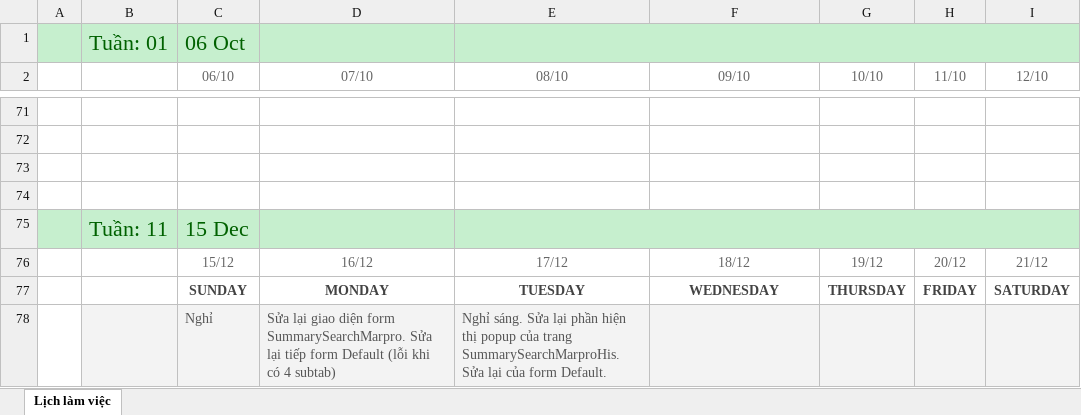
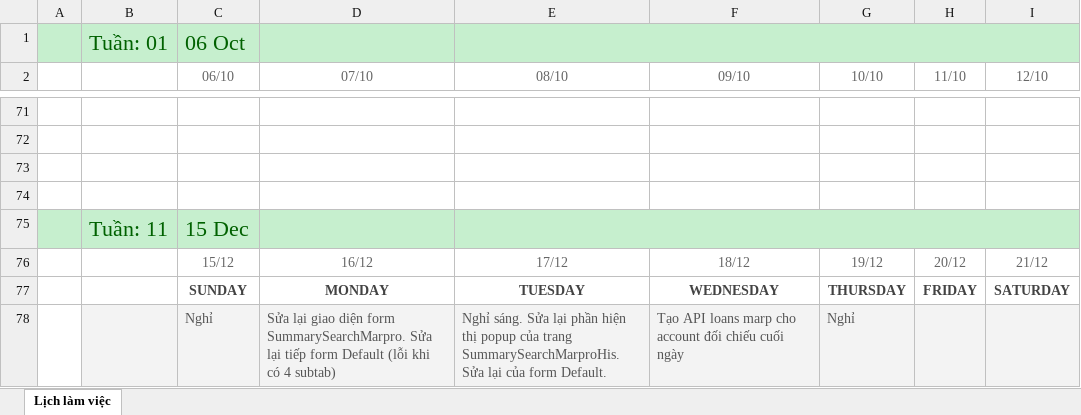
Before and after one commit to namad12/Fit-thuctap, an Excel workbook: 5_TaskList/Lịch làm việc.xlsx, sheet Lịch làm việc, drawn as a sheet; only a part is shown, gaps mark what is left out; values as stored, in another font and other column widths than the file's, no borders; the diff names each change by its address in the sheet, - before the commit and + after, or states it on an @@ line.

Commit message:
Update LichLamViec 18-21/12

```diff
--- a/5_TaskList/Lịch làm việc.xlsx (sheet Lịch làm việc)
+++ b/5_TaskList/Lịch làm việc.xlsx (sheet Lịch làm việc)
-F78 (09/10): (empty)
+F78 (09/10): Tạo API loans marp cho account đối chiếu cuối ngày
-G78 (10/10): (empty)
+G78 (10/10): Nghỉ
```
